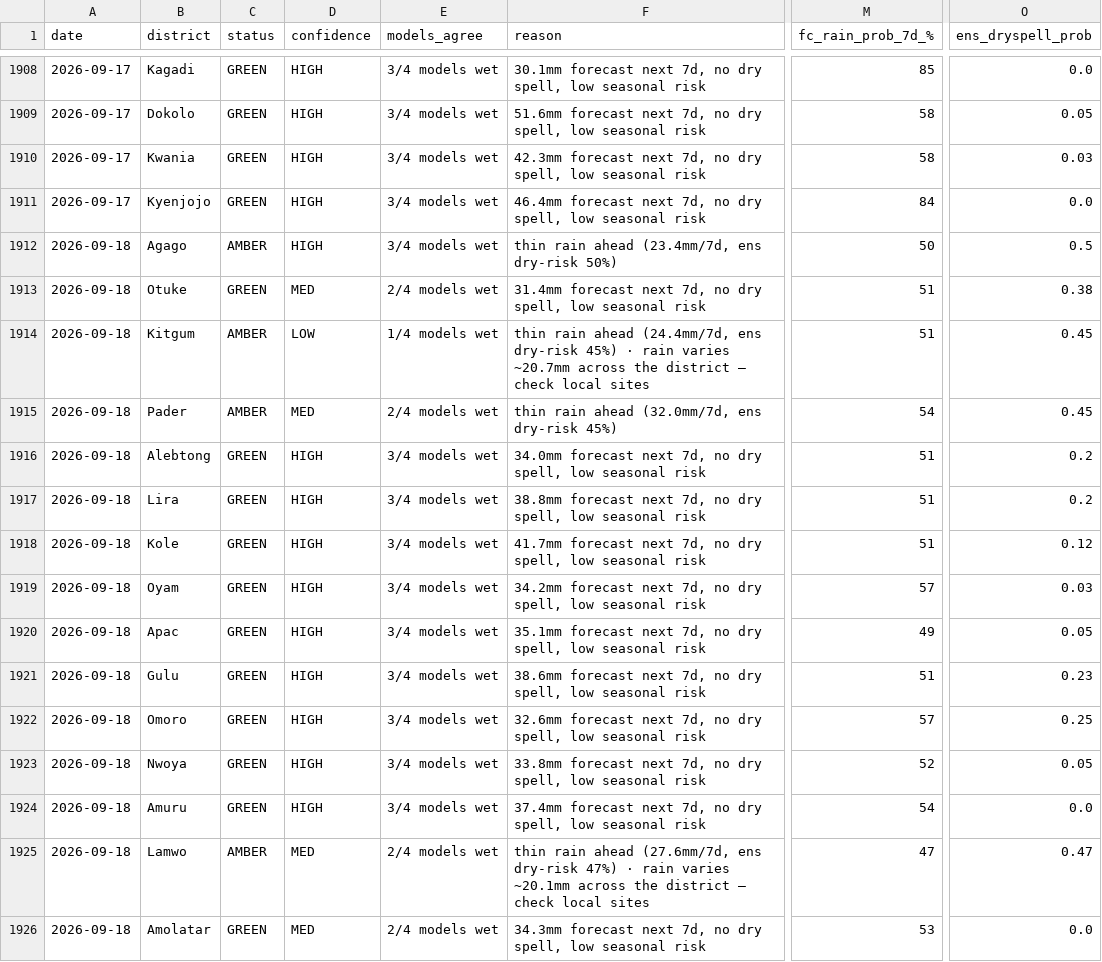
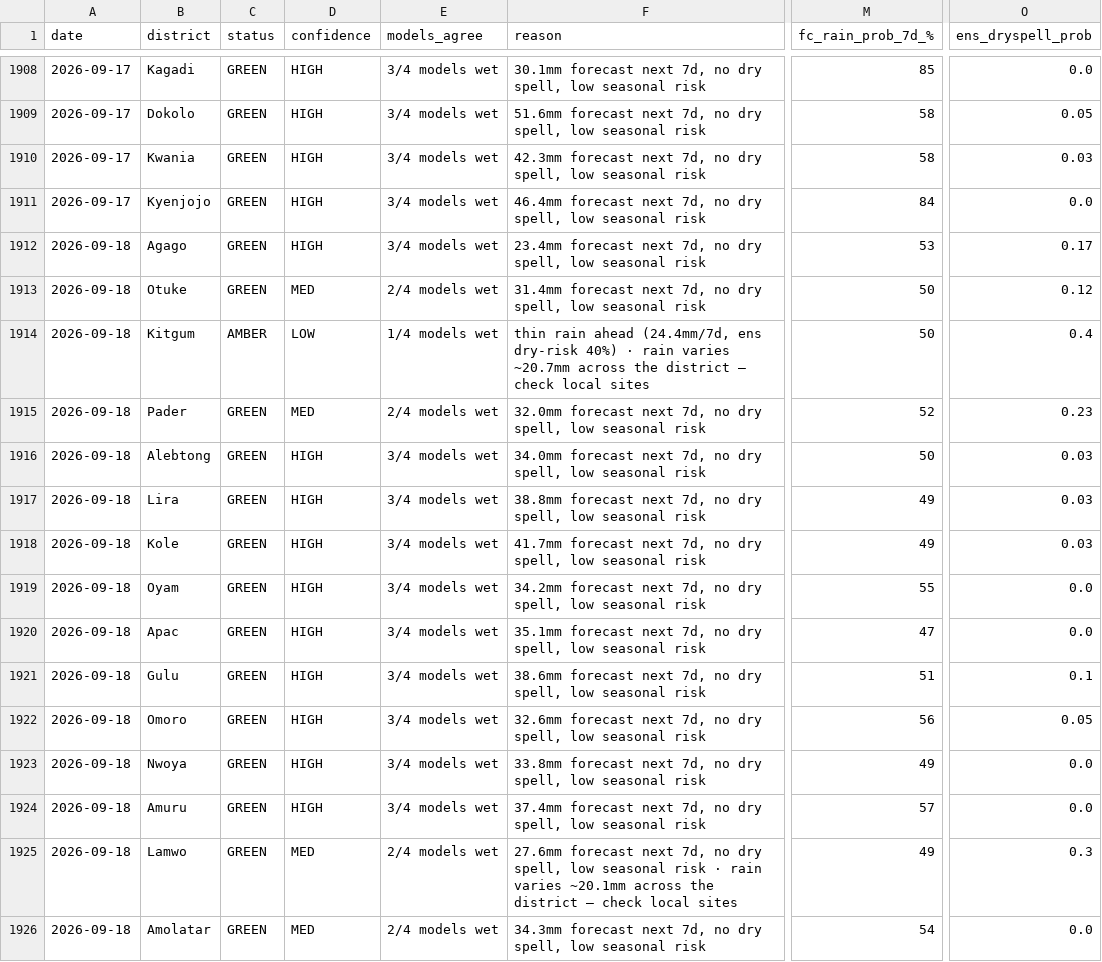
Before and after one commit to quinn-Uganda/planting-monitor, a CSV file: planting_monitor_out/history.csv, drawn as a sheet; only a part is shown, gaps mark what is left out; the diff covers the shown part only; the diff names each change by its address in the sheet, - before the commit and + after, or states it on an @@ line.

```diff
--- a/planting_monitor_out/history.csv
+++ b/planting_monitor_out/history.csv
-C1912 (status): AMBER
+C1912 (status): GREEN
-F1912 (reason): thin rain ahead (23.4mm/7d, ens dry-risk 50%)
+F1912 (reason): 23.4mm forecast next 7d, no dry spell, low seasonal risk
-M1912 (fc_rain_prob_7d_%): 50
+M1912 (fc_rain_prob_7d_%): 53
-O1912 (ens_dryspell_prob): 0.5
+O1912 (ens_dryspell_prob): 0.17
-M1913:M1914 (fc_rain_prob_7d_%): 51
+M1913:M1914 (fc_rain_prob_7d_%): 50
-O1913 (ens_dryspell_prob): 0.38
+O1913 (ens_dryspell_prob): 0.12
-F1914 (reason): …ens dry-risk 45%) · rain…
+F1914 (reason): …ens dry-risk 40%) · rain…
-O1914 (ens_dryspell_prob): 0.45
+O1914 (ens_dryspell_prob): 0.4
-C1915 (status): AMBER
+C1915 (status): GREEN
-F1915 (reason): thin rain ahead (32.0mm/7d, ens dry-risk 45%)
+F1915 (reason): 32.0mm forecast next 7d, no dry spell, low seasonal risk
-M1915 (fc_rain_prob_7d_%): 54
+M1915 (fc_rain_prob_7d_%): 52
-O1915 (ens_dryspell_prob): 0.45
+O1915 (ens_dryspell_prob): 0.23
-M1916 (fc_rain_prob_7d_%): 51
+M1916 (fc_rain_prob_7d_%): 50
-O1916:O1917 (ens_dryspell_prob): 0.2
+O1916:O1917 (ens_dryspell_prob): 0.03
-M1917:M1918 (fc_rain_prob_7d_%): 51
+M1917:M1918 (fc_rain_prob_7d_%): 49
-O1918 (ens_dryspell_prob): 0.12
+O1918 (ens_dryspell_prob): 0.03
-M1919 (fc_rain_prob_7d_%): 57
+M1919 (fc_rain_prob_7d_%): 55
-O1919 (ens_dryspell_prob): 0.03
+O1919 (ens_dryspell_prob): 0.0
-M1920 (fc_rain_prob_7d_%): 49
+M1920 (fc_rain_prob_7d_%): 47
-O1920 (ens_dryspell_prob): 0.05
+O1920 (ens_dryspell_prob): 0.0
-O1921 (ens_dryspell_prob): 0.23
+O1921 (ens_dryspell_prob): 0.1
-M1922 (fc_rain_prob_7d_%): 57
+M1922 (fc_rain_prob_7d_%): 56
-O1922 (ens_dryspell_prob): 0.25
+O1922 (ens_dryspell_prob): 0.05
-M1923 (fc_rain_prob_7d_%): 52
+M1923 (fc_rain_prob_7d_%): 49
-O1923 (ens_dryspell_prob): 0.05
+O1923 (ens_dryspell_prob): 0.0
-M1924 (fc_rain_prob_7d_%): 54
+M1924 (fc_rain_prob_7d_%): 57
-C1925 (status): AMBER
+C1925 (status): GREEN
-F1925 (reason): thin rain ahead (27.6mm/7d, ens dry-risk 47%) · rain…
+F1925 (reason): 27.6mm forecast next 7d, no dry spell, low seasonal risk · rain…
-M1925 (fc_rain_prob_7d_%): 47
+M1925 (fc_rain_prob_7d_%): 49
-O1925 (ens_dryspell_prob): 0.47
+O1925 (ens_dryspell_prob): 0.3
-M1926 (fc_rain_prob_7d_%): 53
+M1926 (fc_rain_prob_7d_%): 54
```
Also changed, not shown: 11 edited cells elsewhere in this file, planting_monitor_out/status_today.csv, 4 other files.
